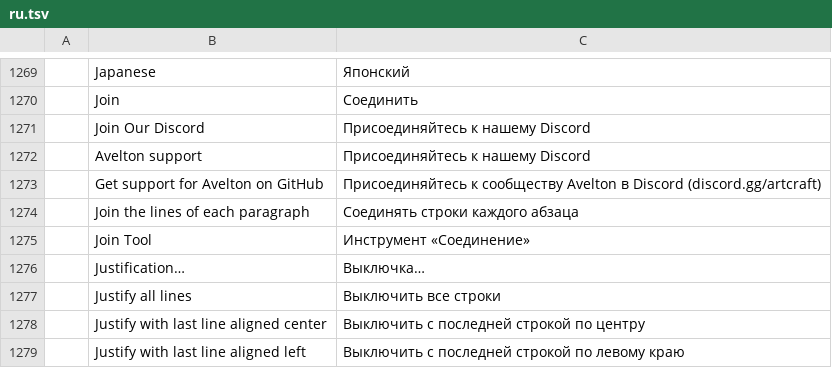
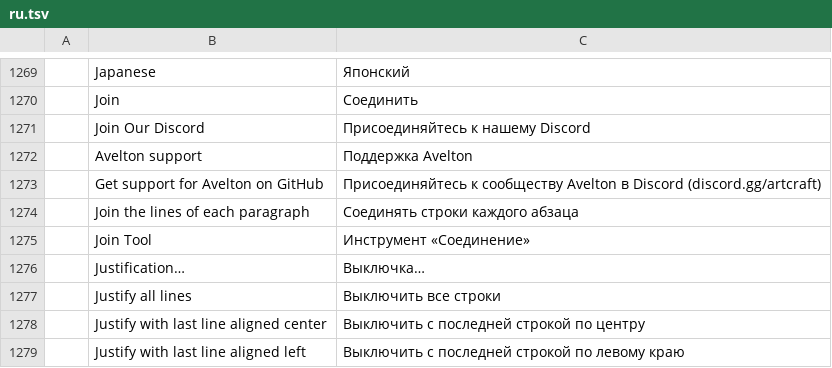
Before and after one commit to avelton-ai/vector-avelton, a TSV file: crates/ui-egui/src/i18n/ru.tsv, drawn as a sheet; only a part is shown, gaps mark what is left out.

Commit message:
Align support translations with Avelton and remove duplicate catalogue keys

```diff
--- a/crates/ui-egui/src/i18n/ru.tsv
+++ b/crates/ui-egui/src/i18n/ru.tsv
@@ -1271,3 +1271,3 @@
 	Join Our Discord	Присоединяйтесь к нашему Discord
-	Avelton support	Присоединяйтесь к нашему Discord
+	Avelton support	Поддержка Avelton
 	Get support for Avelton on GitHub	Присоединяйтесь к сообществу Avelton в Discord (discord.gg/artcraft)
```
Also changed, not shown: crates/ui-egui/src/i18n/it.tsv, crates/ui-egui/src/i18n/pt-br.tsv, 6 other files.
